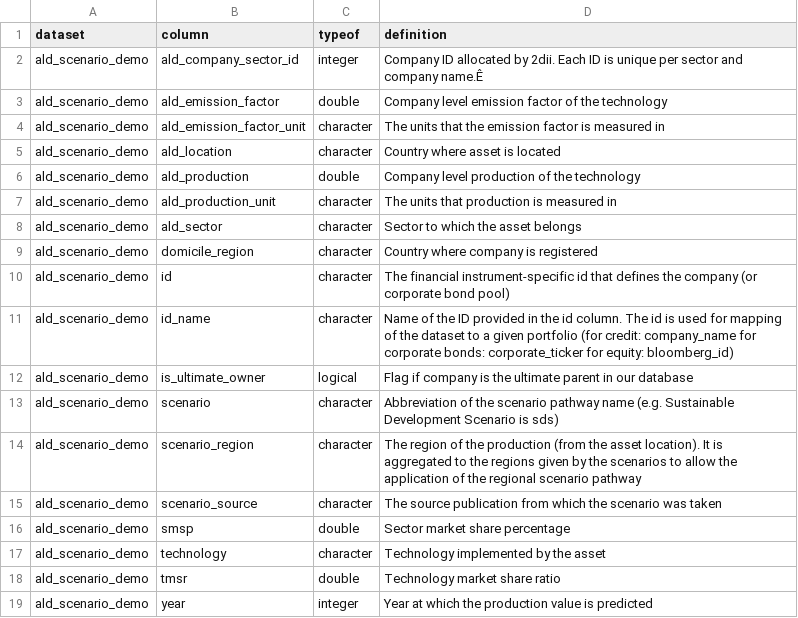
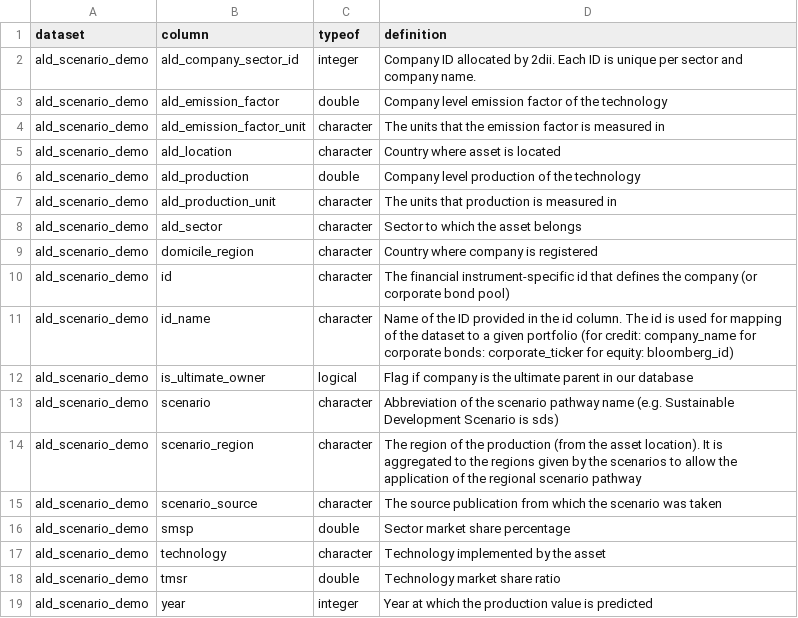
Before and after one commit to RMI-PACTA/r2dii.data, a CSV file: data-raw/data_dictionary/ald_scenario_demo.csv, drawn as a sheet; the diff names each change by its address in the sheet, - before the commit and + after, or states it on an @@ line.

Commit message:
r cmd check passes
removed weird stray non-ascii char in data_dictionary

```diff
--- a/data-raw/data_dictionary/ald_scenario_demo.csv
+++ b/data-raw/data_dictionary/ald_scenario_demo.csv
-D2 (definition): …and company name.Ê
+D2 (definition): …and company name.
```
Also changed, not shown: 4 other files.
